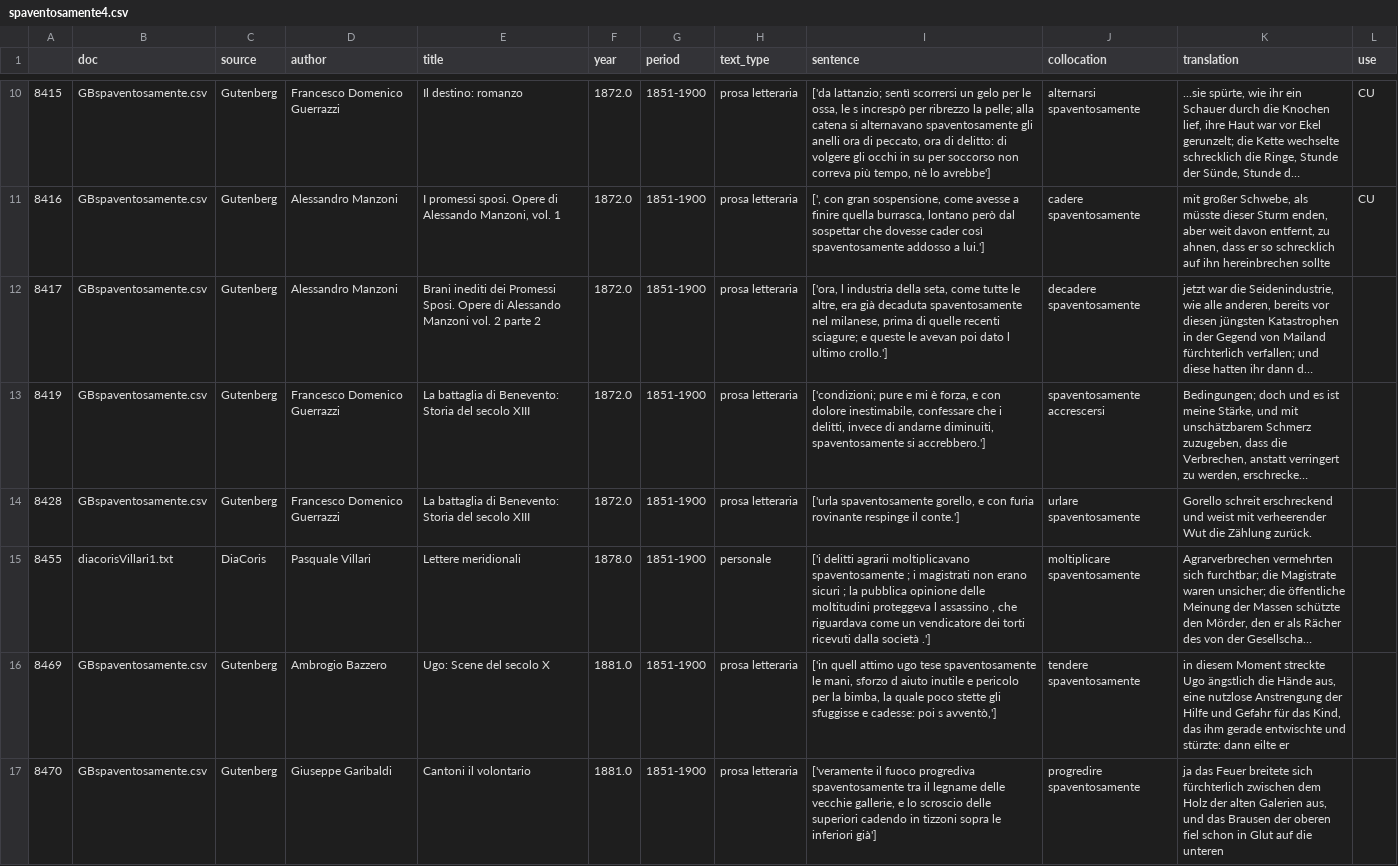
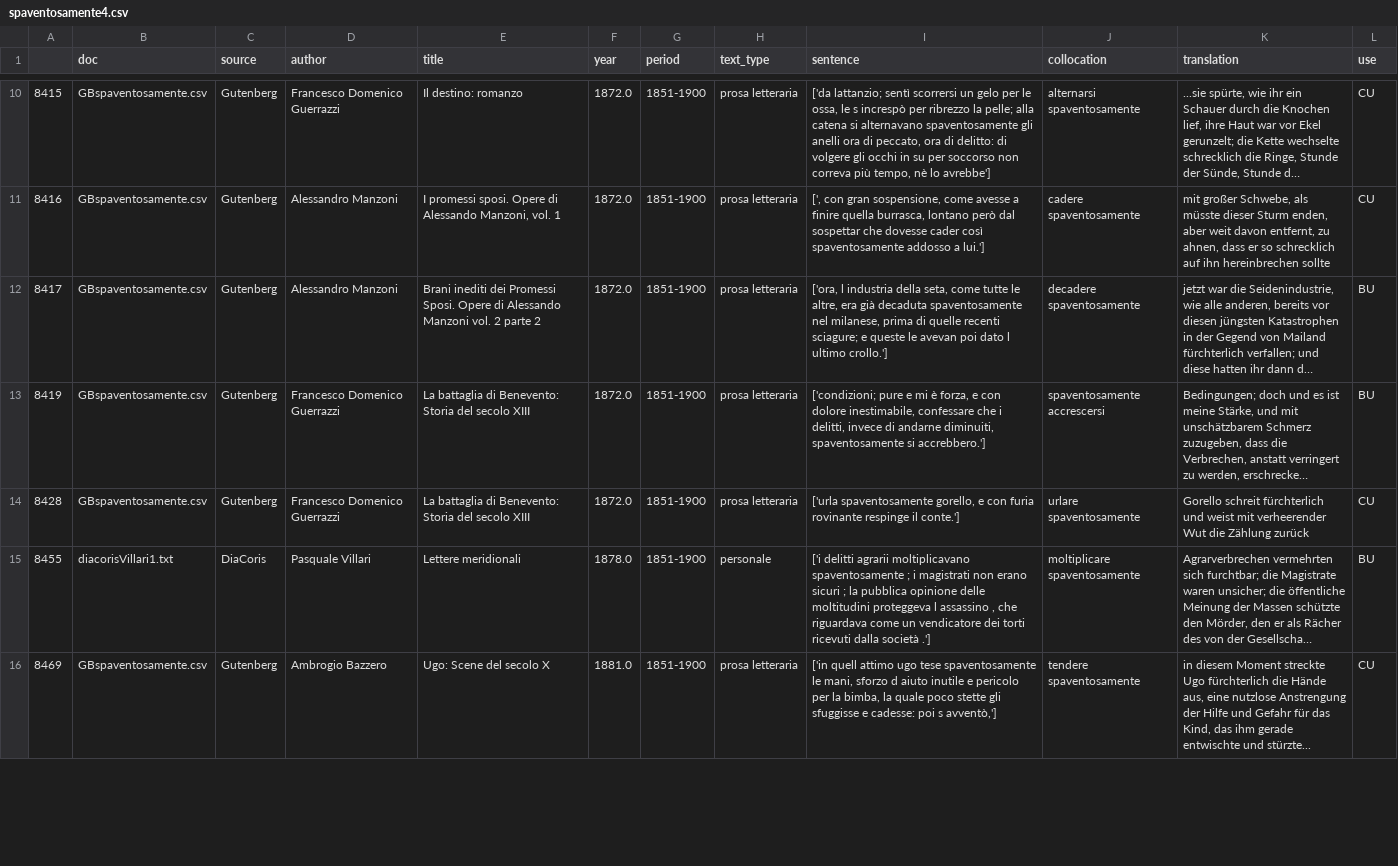
Before and after one commit to Sophia796/MA_Expressivity, a CSV file: Auswertung/spaventosamente4.csv, drawn as a sheet; only a part is shown, gaps mark what is left out; long unchanged cells end in …; the diff covers the shown part only; the diff names each change by its address in the sheet, - before the commit and + after, or states it on an @@ line.

Commit message:
Auswertung spaventosamente P4

```diff
--- a/Auswertung/spaventosamente4.csv
+++ b/Auswertung/spaventosamente4.csv
-L12:L13 (use): (empty)
+L12:L13 (use): BU
-K14 (translation): Gorello schreit erschreckend und weist mit verheerender Wut die Zählung zurück.
+K14 (translation): Gorello schreit fürchterlich und weist mit verheerender Wut die Zählung zurück
-L14 (use): (empty)
+L14 (use): CU
-L15 (use): (empty)
+L15 (use): BU
-K16 (translation): …streckte Ugo ängstlich die Hände aus, eine nutzlose Anstrengung der Hilfe und Gefahr für das Kind, das ihm gerade entwischte und stürzte: dann eilte er
+K16 (translation): …streckte Ugo fürchterlich die Hände aus, eine nutzlose Anstrengung der Hilfe und Gefahr für das Kind, das ihm gerade entwischte und stürzte...
-L16 (use): (empty)
+L16 (use): CU
-row 17: 8470 | GBspaventosamente.csv | Gutenberg | Giuseppe Garibaldi | Cantoni il volontario | 1881.0 | 1851-1900 | prosa letteraria | ['veramente il fuoco progrediva spaventosamente tra il legname delle vecchie gallerie, e lo scroscio delle superiori cadendo in tizzoni sopra le inferiori già'] | progredire spaventosamente | ja das Feuer breitete sich fürchterlich zwischen dem Holz der alten Galerien aus, und das Brausen der oberen fiel schon in Glut auf die unteren
```
Also changed, not shown: 2 removed rows and 19 edited cells elsewhere in this file.
